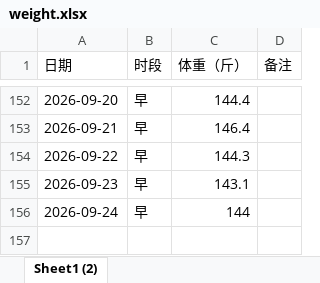
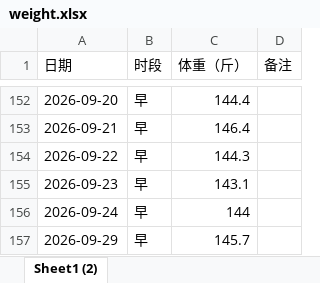
Before and after one commit to Sumer0825/Sumer, an Excel workbook: data/weight.xlsx, sheet Sheet1 (2), drawn as a sheet; only a part is shown, gaps mark what is left out; values as stored, in another font and other column widths than the file's, no borders; the diff names each change by its address in the sheet, - before the commit and + after, or states it on an @@ line.

Commit message:
更新体重数据 2026-10-07

```diff
--- a/data/weight.xlsx (sheet Sheet1 (2))
+++ b/data/weight.xlsx (sheet Sheet1 (2))
+row 157: 2026-09-29 | 早 | 145.7
```
